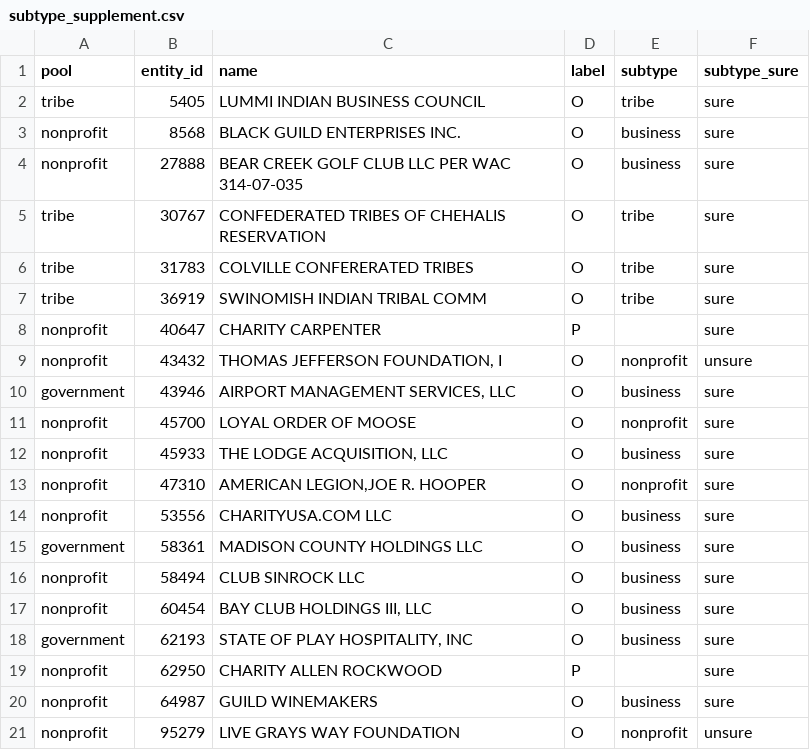
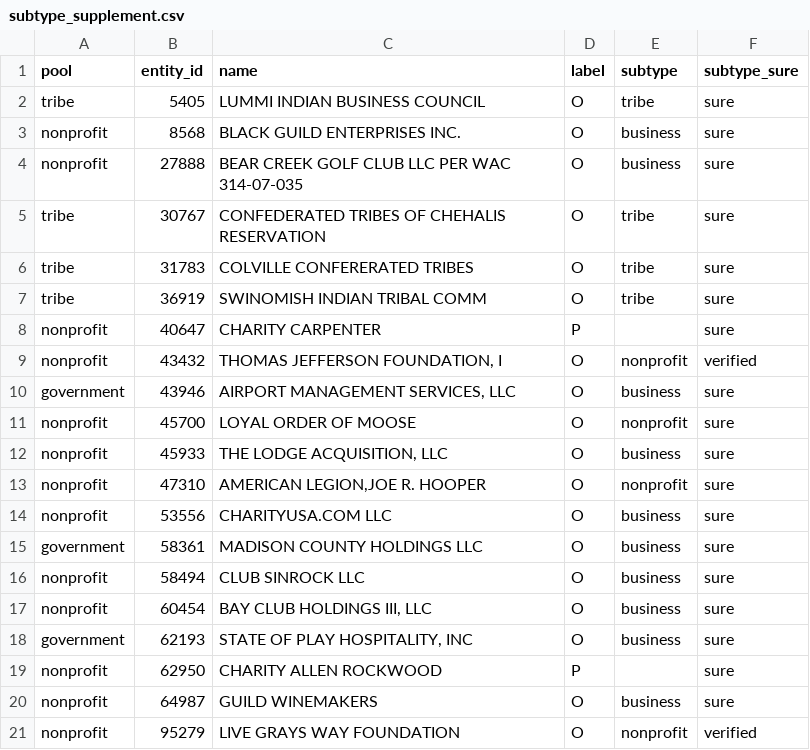
Before and after one commit to CannObserv/wslcb-licensing-tracker, a CSV file: docs/research/person-vs-org/subtype_supplement.csv, drawn as a sheet.

```diff
--- a/docs/research/person-vs-org/subtype_supplement.csv
+++ b/docs/research/person-vs-org/subtype_supplement.csv
@@ -8,3 +8,3 @@ tribe,36919,SWINOMISH INDIAN TRIBAL COMM,O,tribe,sure
 nonprofit,40647,CHARITY CARPENTER,P,,sure
-nonprofit,43432,"THOMAS JEFFERSON FOUNDATION, I",O,nonprofit,unsure
+nonprofit,43432,"THOMAS JEFFERSON FOUNDATION, I",O,nonprofit,verified
 government,43946,"AIRPORT MANAGEMENT SERVICES, LLC",O,business,sure
@@ -20,2 +20,2 @@ nonprofit,62950,CHARITY ALLEN ROCKWOOD,P,,sure
 nonprofit,64987,GUILD WINEMAKERS,O,business,sure
-nonprofit,95279,LIVE GRAYS WAY FOUNDATION,O,nonprofit,unsure
+nonprofit,95279,LIVE GRAYS WAY FOUNDATION,O,nonprofit,verified
```
Also changed, not shown: docs/research/person-vs-org/subtype_label_review.csv.
